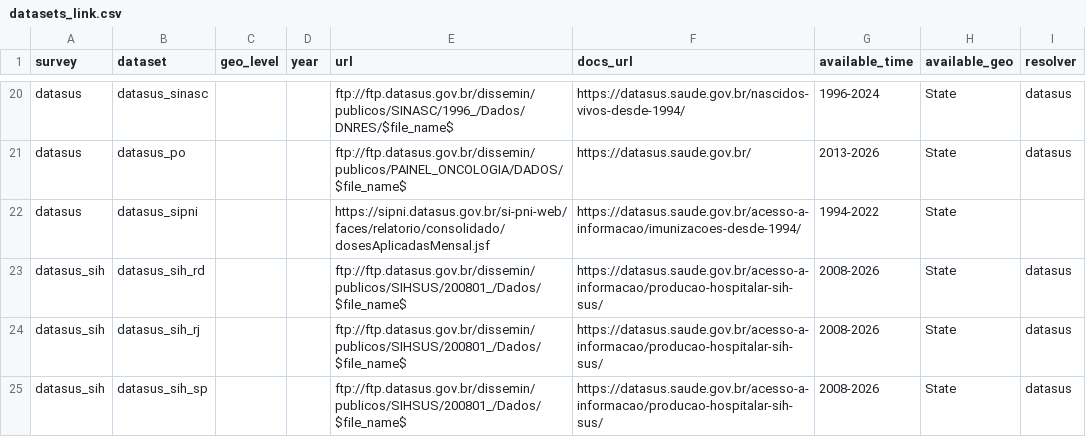
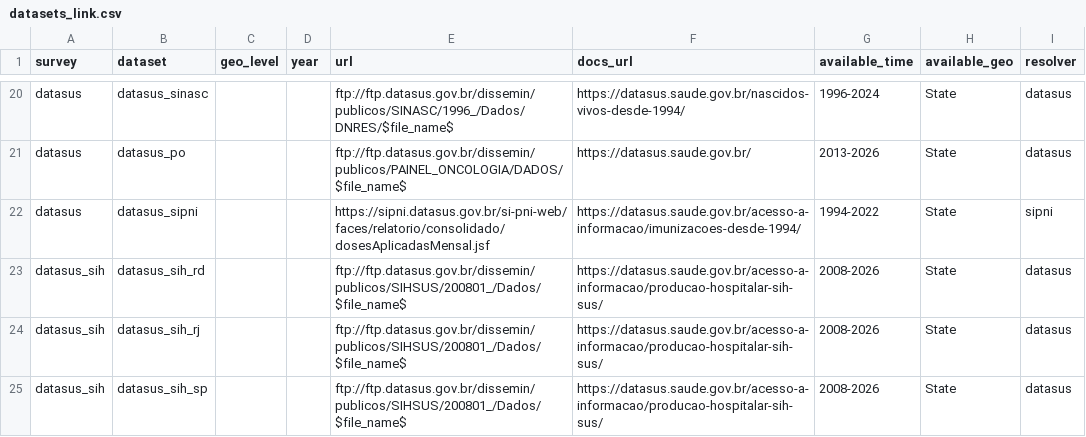
Before and after one commit to datazoompuc/datazoom.saude, a CSV file: inst/extdata/manifest/v1/datasets_link.csv, drawn as a sheet; only a part is shown, gaps mark what is left out.

Commit message:
Add resolve_sipni to onboard SI-PNI Web into manifest resolution pipeline
- Implement resolve_sipni() in actions/scrapers/resolve_sipni.R
- Probe live JSF portal (dosesAplicadasMensalForm) with retry logic and SSL options
- Set resolver = 'sipni' for datasus_sipni in manifest CSV
- Achieve 100% resolver coverage: all 37 datasets across package now have active resolvers

```diff
--- a/inst/extdata/manifest/v1/datasets_link.csv
+++ b/inst/extdata/manifest/v1/datasets_link.csv
@@ -21,3 +21,3 @@ datasus,datasus_sinasc,,,ftp://ftp.datasus.gov.br/dissemin/publicos/SINASC/1996_
 datasus,datasus_po,,,ftp://ftp.datasus.gov.br/dissemin/publicos/PAINEL_ONCOLOGIA/DADOS/$file_name$,https://datasus.saude.gov.br/,2013-2026,State,datasus
-datasus,datasus_sipni,,,https://sipni.datasus.gov.br/si-pni-web/faces/relatorio/consolidado/dosesAplicadasMensal.jsf,https://datasus.saude.gov.br/acesso-a-informacao/imunizacoes-desde-1994/,1994-2022,State,
+datasus,datasus_sipni,,,https://sipni.datasus.gov.br/si-pni-web/faces/relatorio/consolidado/dosesAplicadasMensal.jsf,https://datasus.saude.gov.br/acesso-a-informacao/imunizacoes-desde-1994/,1994-2022,State,sipni
 datasus_sih,datasus_sih_rd,,,ftp://ftp.datasus.gov.br/dissemin/publicos/SIHSUS/200801_/Dados/$file_name$,https://datasus.saude.gov.br/acesso-a-informacao/producao-hospitalar-sih-sus/,2008-2026,State,datasus
```
Also changed, not shown: 1 other file.
